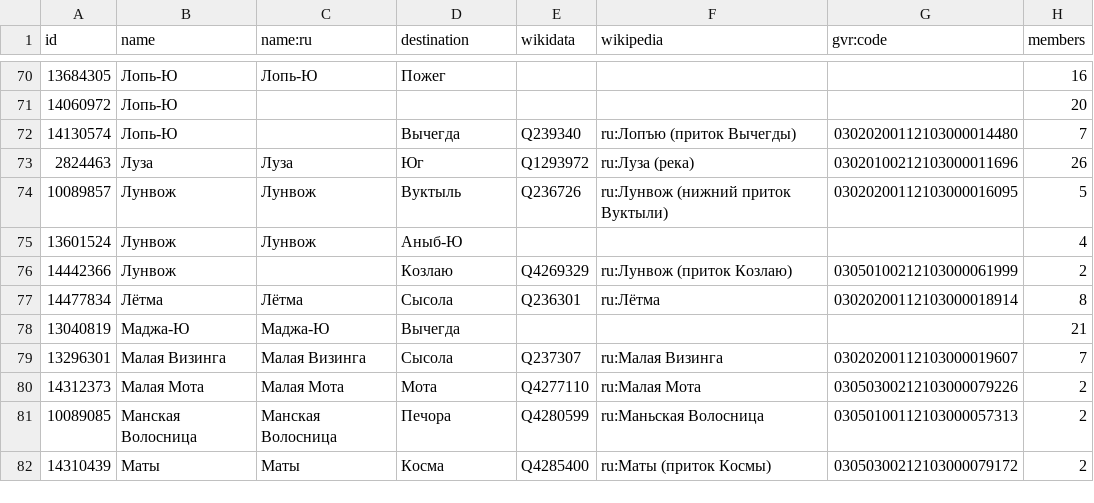
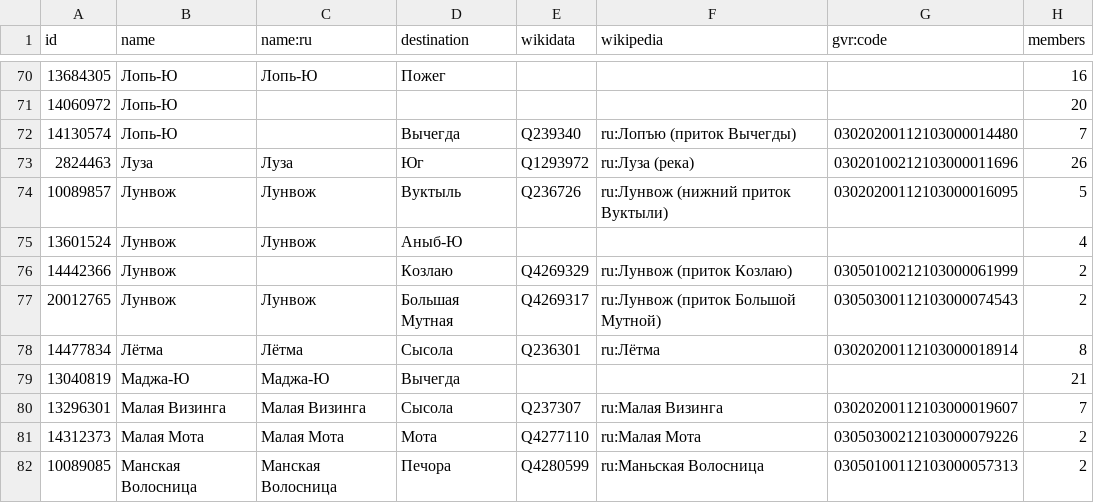
Before and after one commit to sikmir/osm-rivers, a CSV file: komi.csv, drawn as a sheet; only a part is shown, gaps mark what is left out; the shorter side is filled out with more unchanged rows.

```diff
--- a/komi.csv
+++ b/komi.csv
@@ -76,2 +76,3 @@ id,name,name:ru,destination,wikidata,wikipedia,gvr:code,members
 14442366,"Лунвож",,"Козлаю","Q4269329","ru:Лунвож (приток Козлаю)","03050100212103000061999",2
+20012765,"Лунвож","Лунвож","Большая Мутная","Q4269317","ru:Лунвож (приток Большой Мутной)","03050300112103000074543",2
 14477834,"Лётма","Лётма","Сысола","Q236301","ru:Лётма","03020200112103000018914",8
```
Also changed, not shown: arkhangelsk.csv, index.csv, 14 other files.
